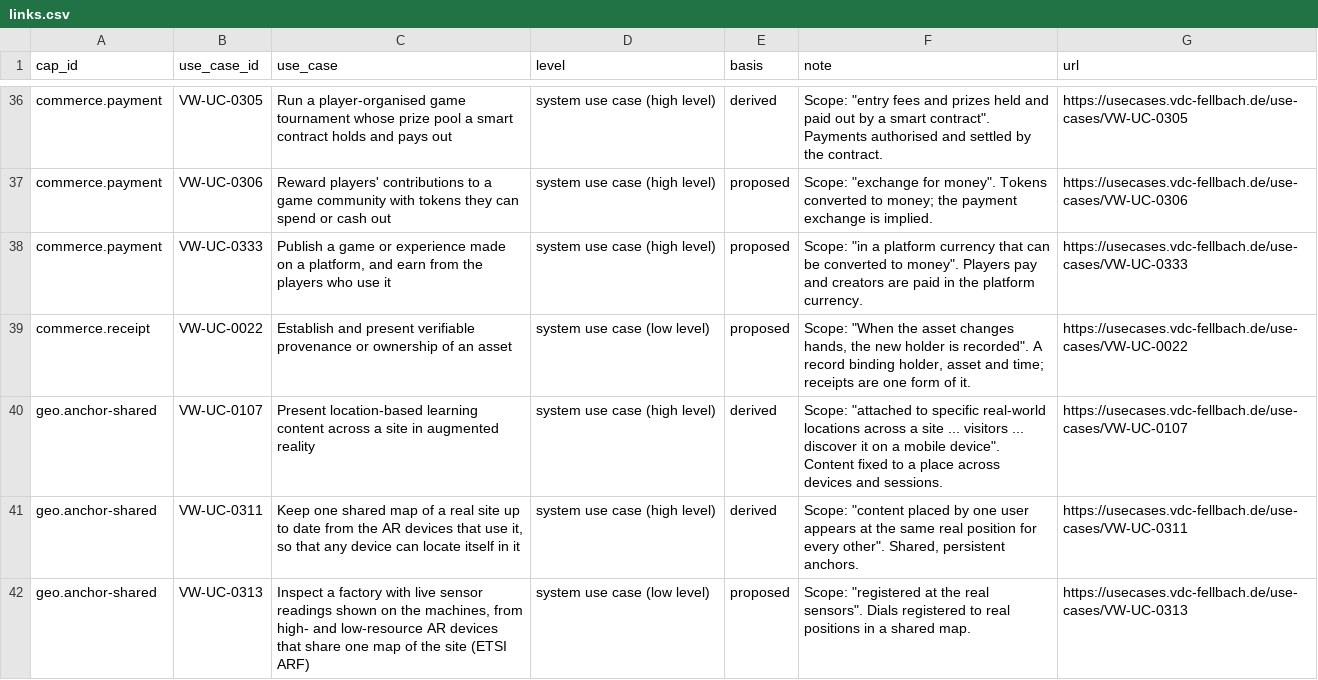
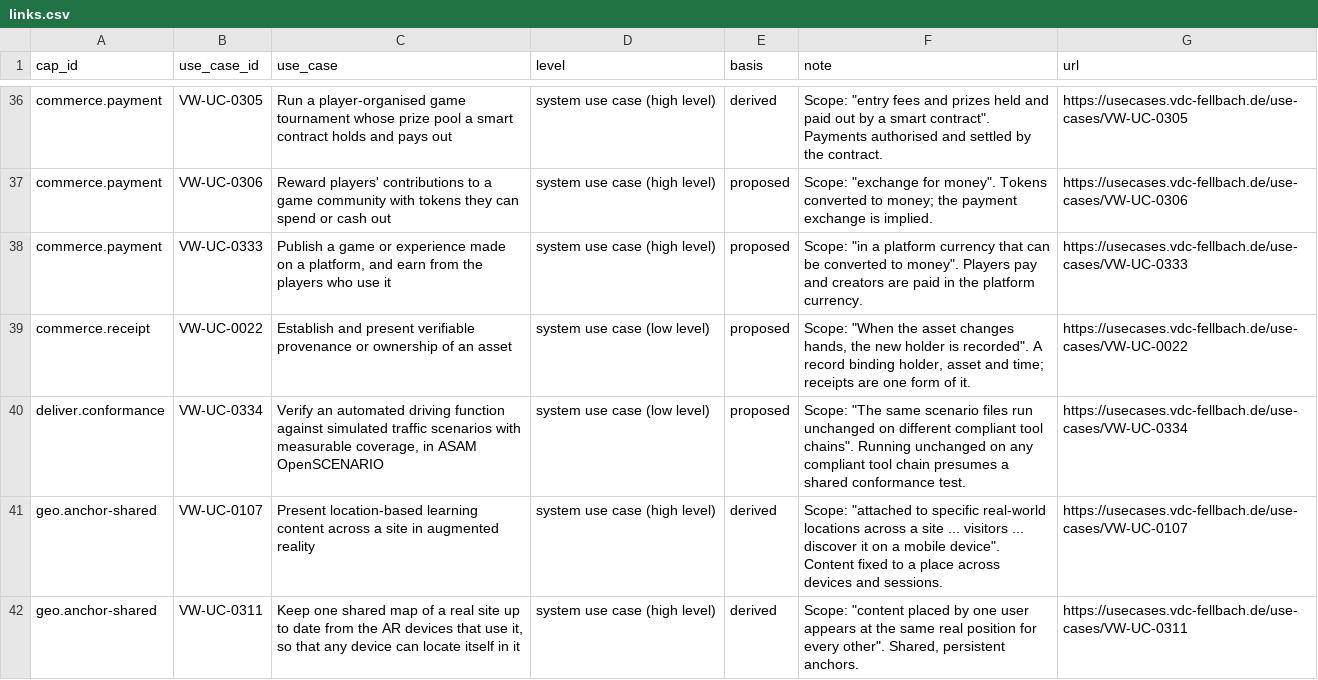
Before and after one commit to arjun-vdc/spatial-systems-atlas, a CSV file: data/contributions/vw-ucr/links.csv, drawn as a sheet; only a part is shown, gaps mark what is left out; the shorter side is filled out with more unchanged rows; the diff covers the shown part only.

```diff
--- a/data/contributions/vw-ucr/links.csv
+++ b/data/contributions/vw-ucr/links.csv
@@ -39,2 +39,3 @@ commerce.payment,VW-UC-0333,"Publish a game or experience made on a platform, an
 commerce.receipt,VW-UC-0022,Establish and present verifiable provenance or ownership of an asset,system use case (low level),proposed,"Scope: ""When the asset changes hands, the new holder is recorded"". A record binding holder, asset and time; receipts are one form of it.",https://usecases.vdc-fellbach.de/use-cases/VW-UC-0022
+deliver.conformance,VW-UC-0334,"Verify an automated driving function against simulated traffic scenarios with measurable coverage, in ASAM OpenSCENARIO",system use case (low level),proposed,"Scope: ""The same scenario files run unchanged on different compliant tool chains"". Running unchanged on any compliant tool chain presumes a shared conformance test.",https://usecases.vdc-fellbach.de/use-cases/VW-UC-0334
 geo.anchor-shared,VW-UC-0107,Present location-based learning content across a site in augmented reality,system use case (high level),derived,"Scope: ""attached to specific real-world locations across a site ... visitors ... discover it on a mobile device"". Content fixed to a place across devices and sessions.",https://usecases.vdc-fellbach.de/use-cases/VW-UC-0107
```
Also changed, not shown: 3 added rows elsewhere in this file, data/contributions/vw-ucr/demand.csv, data/contributions/vw-ucr/lane-candidates.csv, 3 other files.
